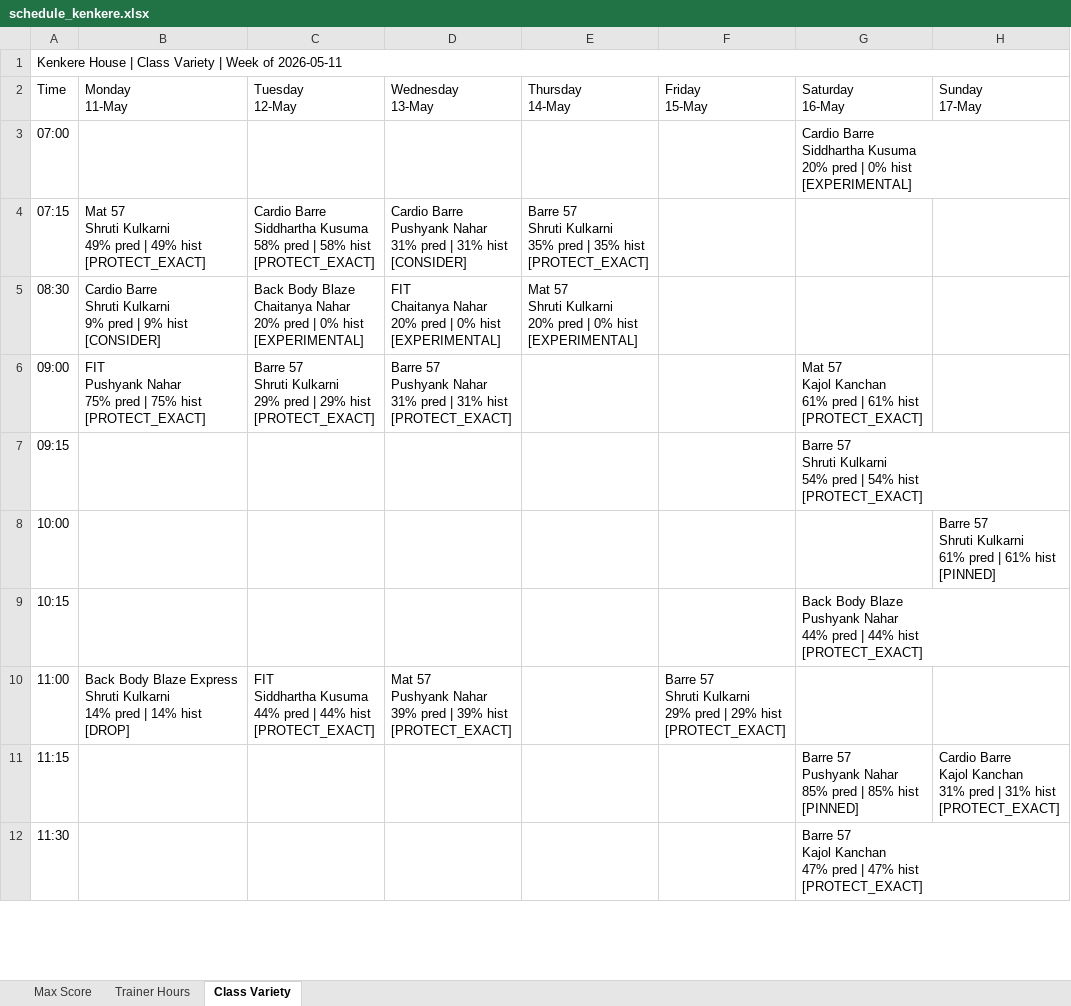
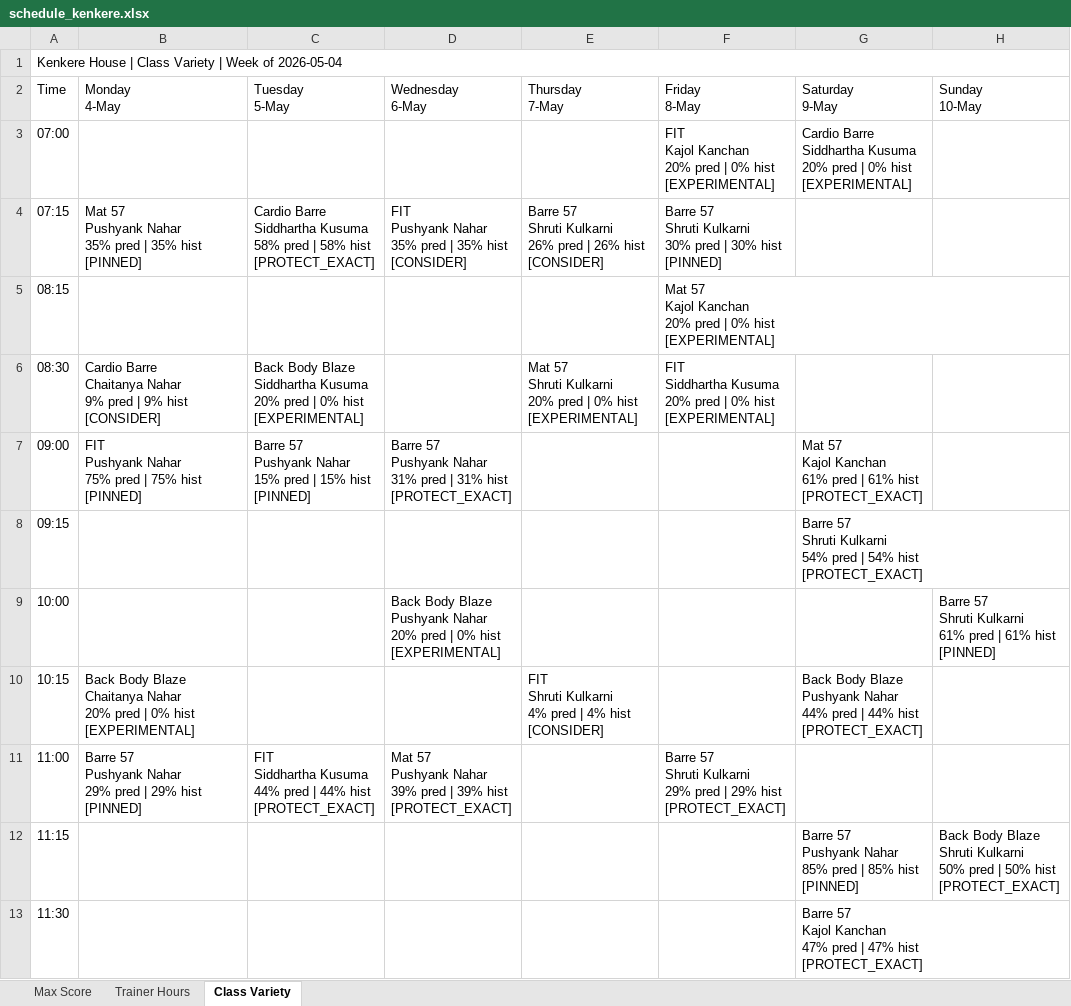
Before and after one commit to Jimmeey23/schedulling-assistant, an Excel workbook: outputs/schedule_kenkere.xlsx, sheet Class Variety, drawn as a sheet; only a part is shown; values as stored, in another font and other column widths than the file's, no cell formats; addresses are those after the commit; ↵ is a line break in a cell; the diff covers the shown part only; the diff names each change by its address in the sheet, - before the commit and + after, or states it on an @@ line.

```diff
--- a/outputs/schedule_kenkere.xlsx (sheet Class Variety)
+++ b/outputs/schedule_kenkere.xlsx (sheet Class Variety)
-A1 (Time): …Week of 2026-05-11
+A1 (Time): …Week of 2026-05-04
-B2: Monday ↵ 11-May
+B2: Monday ↵ 4-May
-C2: Tuesday ↵ 12-May
+C2: Tuesday ↵ 5-May
-D2: Wednesday ↵ 13-May
+D2: Wednesday ↵ 6-May
-E2: Thursday ↵ 14-May
+E2: Thursday ↵ 7-May
-F2: Friday ↵ 15-May
+F2: Friday ↵ 8-May
-G2: Saturday ↵ 16-May
+G2: Saturday ↵ 9-May
-H2: Sunday ↵ 17-May
+H2: Sunday ↵ 10-May
-F3 (Friday 8-May): (empty)
+F3 (Friday 8-May): FIT ↵ Kajol Kanchan ↵ 20% pred | 0% hist ↵ [EXPERIMENTAL]
-B4 (Monday 4-May): Mat 57 ↵ Shruti Kulkarni ↵ 49% pred | 49% hist ↵ [PROTECT_EXACT]
+B4 (Monday 4-May): Mat 57 ↵ Pushyank Nahar ↵ 35% pred | 35% hist ↵ [PINNED]
-D4 (Wednesday 6-May): Cardio Barre ↵ Pushyank Nahar ↵ 31% pred | 31% hist ↵ [CONSIDER]
+D4 (Wednesday 6-May): FIT ↵ Pushyank Nahar ↵ 35% pred | 35% hist ↵ [CONSIDER]
-E4 (Thursday 7-May): …Shruti Kulkarni ↵ 35% pred | 35% hist ↵ [PROTECT_EXACT]
+E4 (Thursday 7-May): …Shruti Kulkarni ↵ 26% pred | 26% hist ↵ [CONSIDER]
-F4 (Friday 8-May): (empty)
+F4 (Friday 8-May): Barre 57 ↵ Shruti Kulkarni ↵ 30% pred | 30% hist ↵ [PINNED]
+row 5: 08:15 |  |  |  |  | Mat 57 ↵ Kajol Kanchan ↵ 20% pred | 0% hist ↵ [EXPERIMENTAL]
-B6 (Monday 4-May): Cardio Barre ↵ Shruti Kulkarni ↵ 9% pred…
+B6 (Monday 4-May): Cardio Barre ↵ Chaitanya Nahar ↵ 9% pred…
-C6 (Tuesday 5-May): …Body Blaze ↵ Chaitanya Nahar ↵ 20% pred…
+C6 (Tuesday 5-May): …Body Blaze ↵ Siddhartha Kusuma ↵ 20% pred…
-D6 (Wednesday 6-May): FIT ↵ Chaitanya Nahar ↵ 20% pred | 0% hist ↵ [EXPERIMENTAL]
+D6 (Wednesday 6-May): (empty)
-F6 (Friday 8-May): (empty)
+F6 (Friday 8-May): FIT ↵ Siddhartha Kusuma ↵ 20% pred | 0% hist ↵ [EXPERIMENTAL]
-B7 (Monday 4-May): …75% hist ↵ [PROTECT_EXACT]
+B7 (Monday 4-May): …75% hist ↵ [PINNED]
-C7 (Tuesday 5-May): Barre 57 ↵ Shruti Kulkarni ↵ 29% pred | 29% hist ↵ [PROTECT_EXACT]
+C7 (Tuesday 5-May): Barre 57 ↵ Pushyank Nahar ↵ 15% pred | 15% hist ↵ [PINNED]
-D9 (Wednesday 6-May): (empty)
+D9 (Wednesday 6-May): Back Body Blaze ↵ Pushyank Nahar ↵ 20% pred | 0% hist ↵ [EXPERIMENTAL]
-B10 (Monday 4-May): (empty)
+B10 (Monday 4-May): Back Body Blaze ↵ Chaitanya Nahar ↵ 20% pred | 0% hist ↵ [EXPERIMENTAL]
-E10 (Thursday 7-May): (empty)
+E10 (Thursday 7-May): FIT ↵ Shruti Kulkarni ↵ 4% pred | 4% hist ↵ [CONSIDER]
-B11 (Monday 4-May): Back Body Blaze Express ↵ Shruti Kulkarni ↵ 14% pred | 14% hist ↵ [DROP]
+B11 (Monday 4-May): Barre 57 ↵ Pushyank Nahar ↵ 29% pred | 29% hist ↵ [PINNED]
-H12 (Sunday 10-May): Cardio Barre ↵ Kajol Kanchan ↵ 31% pred | 31% hist ↵ [PROTECT_EXACT]
+H12 (Sunday 10-May): Back Body Blaze ↵ Shruti Kulkarni ↵ 50% pred | 50% hist ↵ [PROTECT_EXACT]
```
Also changed, not shown: 1 added row, 3 removed rows and 14 edited cells elsewhere in this sheet, sheet Trainer Hours, sheet Max Score, cell formats, outputs/schedule_copper_cloves.xlsx, outputs/schedule_courtside.xlsx, 27 other files.
